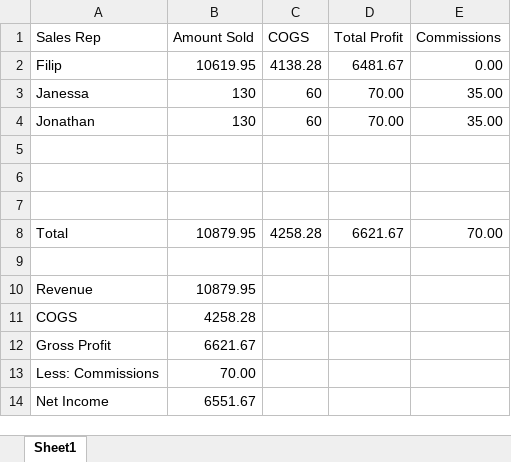
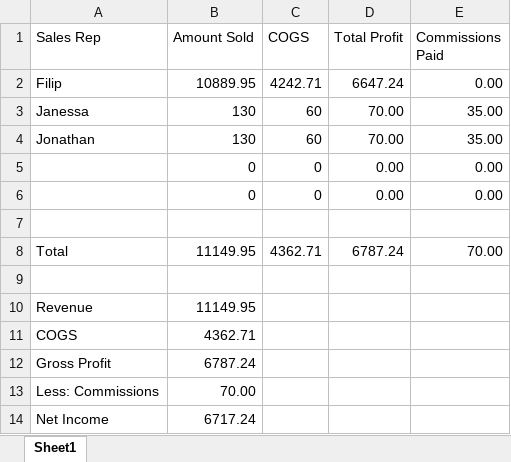
Before and after one commit to jperal720/MonthlyInventory, an Excel workbook: IncomeStatement_2020.xlsx, sheet Sheet1, drawn as a sheet; values as stored, in another font and other column widths than the file's, no borders; removed rows and columns are numbered as before the commit, all else as after; the diff names each change by its address in the sheet, - before the commit and + after, or states it on an @@ line.

```diff
--- a/IncomeStatement_2020.xlsx (sheet Sheet1)
+++ b/IncomeStatement_2020.xlsx (sheet Sheet1)
-E1: Commissions
+E1: Commissions Paid
-B2 (Amount Sold): 10619.95
+B2 (Amount Sold): 10889.95
-C2 (COGS): 4138.28
+C2 (COGS): 4242.71
-D2 (Total Profit): 6481.67
+D2 (Total Profit): 6647.24
+row 5:  | 0 | 0 | 0.00 | 0.00
+row 6:  | 0 | 0 | 0.00 | 0.00
+row 8: Total | 11149.95 | 4362.71 | 6787.24 | 70.00
-row 7: (empty)
-row 8: Total | 10879.95 | 4258.28 | 6621.67 | 70.00
-row 9: (empty)
-B10 (Amount Sold): 10879.95
+B10 (Amount Sold): 11149.95
-B11 (Amount Sold): 4258.28
+B11 (Amount Sold): 4362.71
-B12 (Amount Sold): 6621.67
+B12 (Amount Sold): 6787.24
-B14 (Amount Sold): 6551.67
+B14 (Amount Sold): 6717.24
```
Also changed, not shown: formulas that keep their value, Inventory2020_05.xlsx, InventoryTemplate.xlsx, 2 other files.
